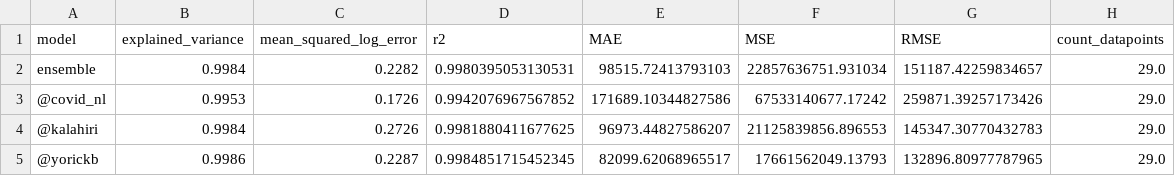
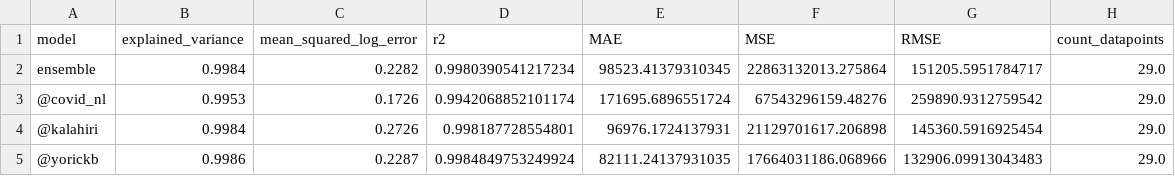
Before and after one commit to Sikerdebaard/vaccinatie-orakel, a CSV file: data/intersect-metrics.csv, drawn as a sheet.

```diff
--- a/data/intersect-metrics.csv
+++ b/data/intersect-metrics.csv
@@ -1,5 +1,5 @@
 model,explained_variance,mean_squared_log_error,r2,MAE,MSE,RMSE,count_datapoints
-ensemble,0.9984,0.2282,0.9980395053130531,98515.72413793103,22857636751.931034,151187.42259834657,29.0
-@covid_nl,0.9953,0.1726,0.9942076967567852,171689.10344827586,67533140677.17242,259871.39257173426,29.0
-@kalahiri,0.9984,0.2726,0.9981880411677625,96973.44827586207,21125839856.896553,145347.30770432783,29.0
-@yorickb,0.9986,0.2287,0.9984851715452345,82099.62068965517,17661562049.13793,132896.80977787965,29.0
+ensemble,0.9984,0.2282,0.9980390541217234,98523.41379310345,22863132013.275864,151205.5951784717,29.0
+@covid_nl,0.9953,0.1726,0.9942068852101174,171695.6896551724,67543296159.48276,259890.9312759542,29.0
+@kalahiri,0.9984,0.2726,0.998187728554801,96976.1724137931,21129701617.206898,145360.5916925454,29.0
+@yorickb,0.9986,0.2287,0.9984849753249924,82111.24137931035,17664031186.068966,132906.09913043483,29.0
```
Also changed, not shown: data/comparison-ensemble-vs-divbytwo.csv, data/estimated_dose_interval.csv, 5 other files.
